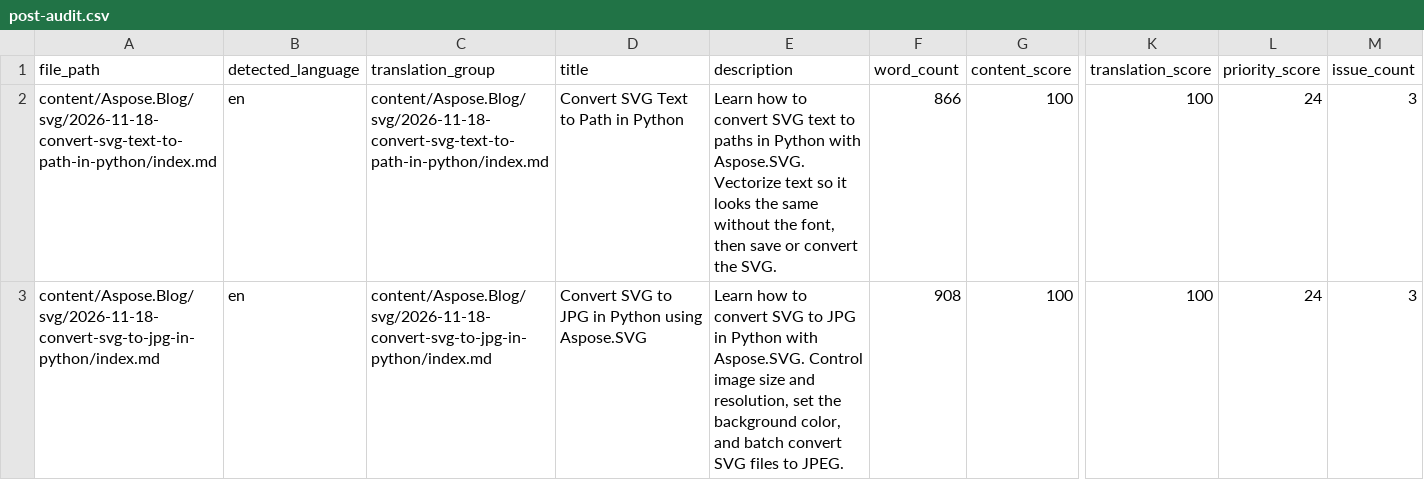
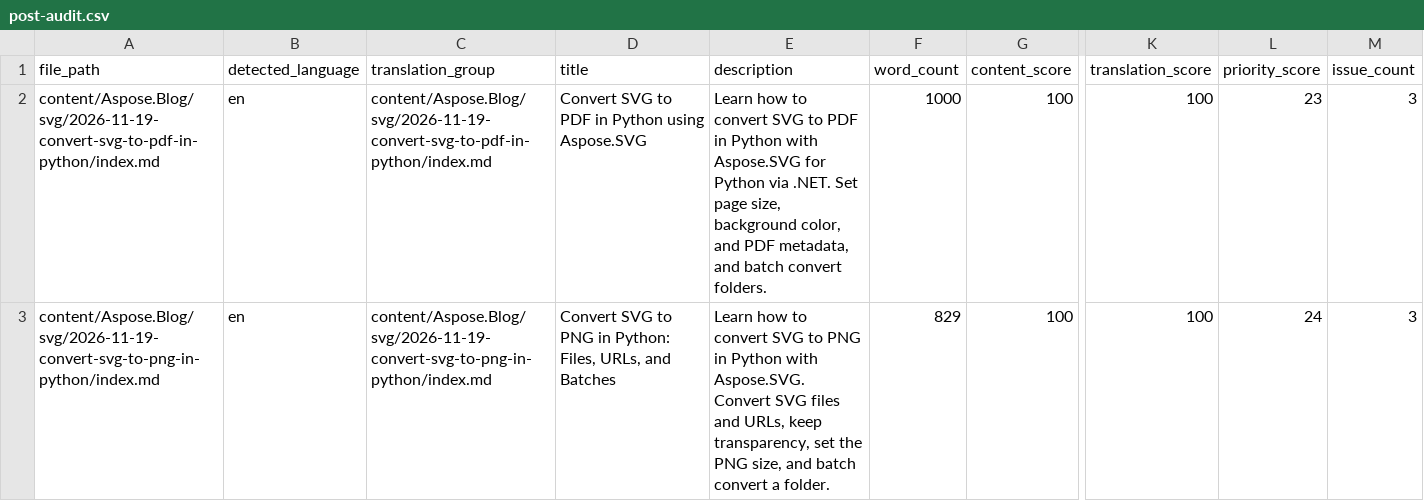
Before and after one commit to conholdate/blog-generator-agent, a CSV file: outputs/audit/aspose/post-audit.csv, drawn as a sheet; only a part is shown, gaps mark what is left out; the diff names each change by its address in the sheet, - before the commit and + after, or states it on an @@ line.

```diff
--- a/outputs/audit/aspose/post-audit.csv
+++ b/outputs/audit/aspose/post-audit.csv
-A2 (file_path): content/Aspose.Blog/svg/2026-11-18-convert-svg-text-to-path-in-python/index.md
+A2 (file_path): content/Aspose.Blog/svg/2026-11-19-convert-svg-to-pdf-in-python/index.md
-C2 (translation_group): content/Aspose.Blog/svg/2026-11-18-convert-svg-text-to-path-in-python/index.md
+C2 (translation_group): content/Aspose.Blog/svg/2026-11-19-convert-svg-to-pdf-in-python/index.md
-D2 (title): Convert SVG Text to Path in Python
+D2 (title): Convert SVG to PDF in Python using Aspose.SVG
-E2 (description): …convert SVG text to paths in Python with Aspose.SVG. Vectorize text so it looks the same without the font, then save or convert the SVG.
+E2 (description): …convert SVG to PDF in Python with Aspose.SVG for Python via .NET. Set page size, background color, and PDF metadata, and batch convert folders.
-F2 (word_count): 866
+F2 (word_count): 1000
-L2 (priority_score): 24
+L2 (priority_score): 23
-A3 (file_path): content/Aspose.Blog/svg/2026-11-18-convert-svg-to-jpg-in-python/index.md
+A3 (file_path): content/Aspose.Blog/svg/2026-11-19-convert-svg-to-png-in-python/index.md
-C3 (translation_group): content/Aspose.Blog/svg/2026-11-18-convert-svg-to-jpg-in-python/index.md
+C3 (translation_group): content/Aspose.Blog/svg/2026-11-19-convert-svg-to-png-in-python/index.md
-D3 (title): …SVG to JPG in Python using Aspose.SVG
+D3 (title): …SVG to PNG in Python: Files, URLs, and Batches
-E3 (description): …SVG to JPG in Python with Aspose.SVG. Control image size and resolution, set the background color, and batch convert SVG files to JPEG.
+E3 (description): …SVG to PNG in Python with Aspose.SVG. Convert SVG files and URLs, keep transparency, set the PNG size, and batch convert a folder.
-F3 (word_count): 908
+F3 (word_count): 829
```
Also changed, not shown: 12 other files.
